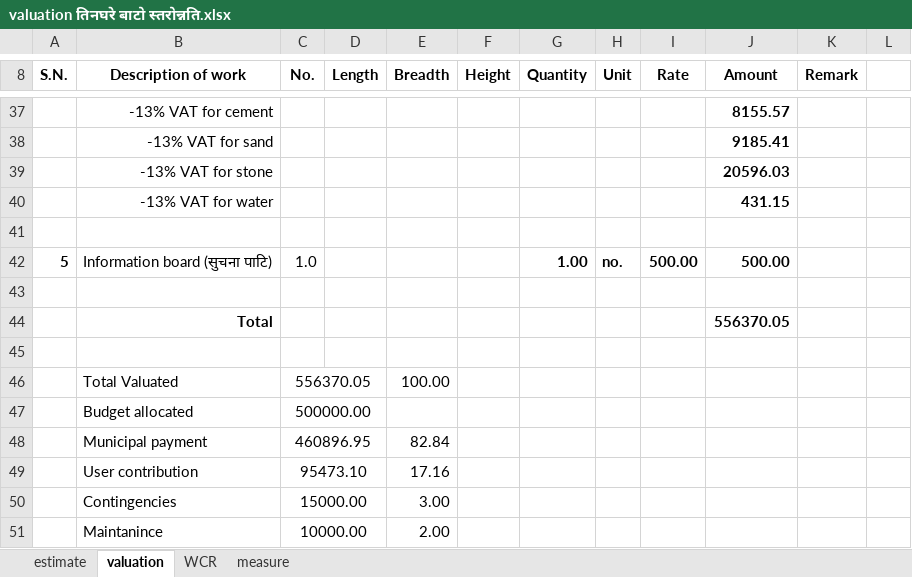
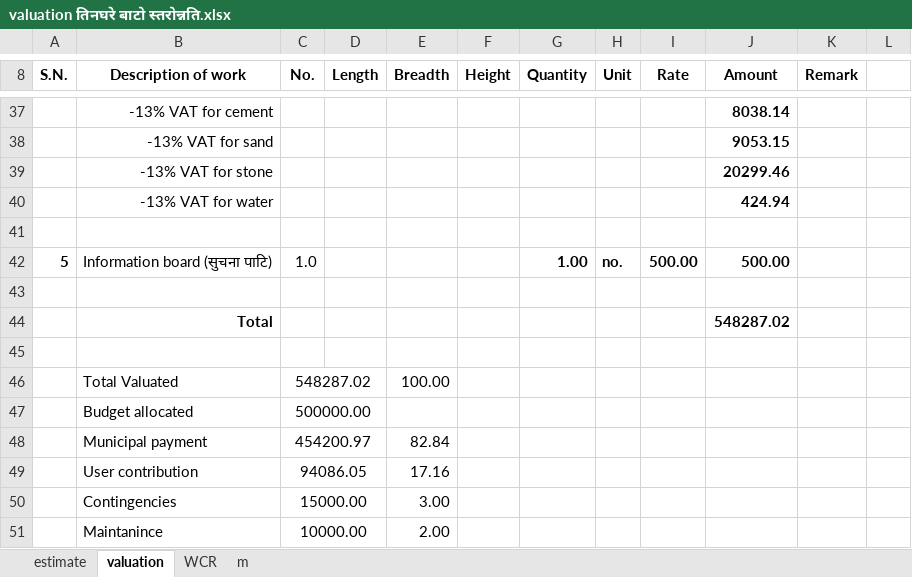
Before and after one commit to suwalcrystal/ward1, an Excel workbook: बजेट माग estimate/नगर बजेट estimate/तिनघरे बाटो स्तरोन्नति/valuation तिनघरे बाटो स्तरोन्नति.xlsx, sheet valuation, drawn as a sheet; only a part is shown, gaps mark what is left out; values as stored, in another font and other column widths than the file's, no borders; the diff covers the shown part only; the diff names each change by its address in the sheet, - before the commit and + after, or states it on an @@ line.

```diff
--- a/बजेट माग estimate/नगर बजेट estimate/तिनघरे बाटो स्तरोन्नति/valuation तिनघरे बाटो स्तरोन्नति.xlsx (sheet valuation)
+++ b/बजेट माग estimate/नगर बजेट estimate/तिनघरे बाटो स्तरोन्नति/valuation तिनघरे बाटो स्तरोन्नति.xlsx (sheet valuation)
-sheet tab: measure
+sheet tab: m
-J37 (Amount): 8155.57
+J37 (Amount): 8038.14
-J38 (Amount): 9185.41
+J38 (Amount): 9053.15
-J39 (Amount): 20596.03
+J39 (Amount): 20299.46
-J40 (Amount): 431.15
+J40 (Amount): 424.94
-J44 (Amount): 556370.05
+J44 (Amount): 548287.02
-C46 (No.): 556370.05
+C46 (No.): 548287.02
-C48 (No.): 460896.95
+C48 (No.): 454200.97
-C49 (No.): 95473.10
+C49 (No.): 94086.05
```
Also changed, not shown: 23 edited cells elsewhere in this sheet, sheet WCR, 4 other files.
